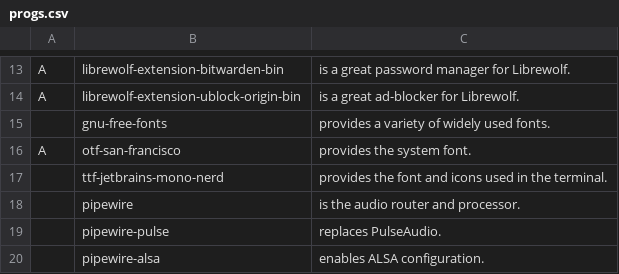
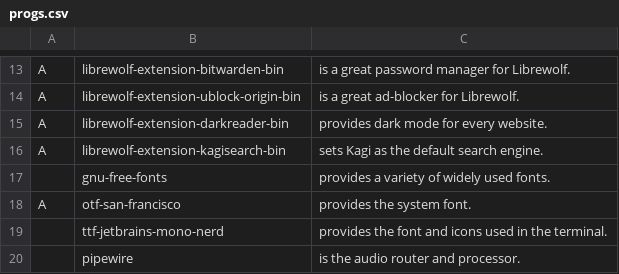
Before and after one commit to cole-sullivan/CALICS, a CSV file: progs.csv, drawn as a sheet; only a part is shown, gaps mark what is left out; the shorter side is filled out with more unchanged rows; the diff names each change by its address in the sheet, - before the commit and + after, or states it on an @@ line.

Commit message:
added dark readers & kagi search extensions for librewolf

```diff
--- a/progs.csv
+++ b/progs.csv
+row 15: A | librewolf-extension-darkreader-bin | provides dark mode for every website.
+row 16: A | librewolf-extension-kagisearch-bin | sets Kagi as the default search engine.
```
